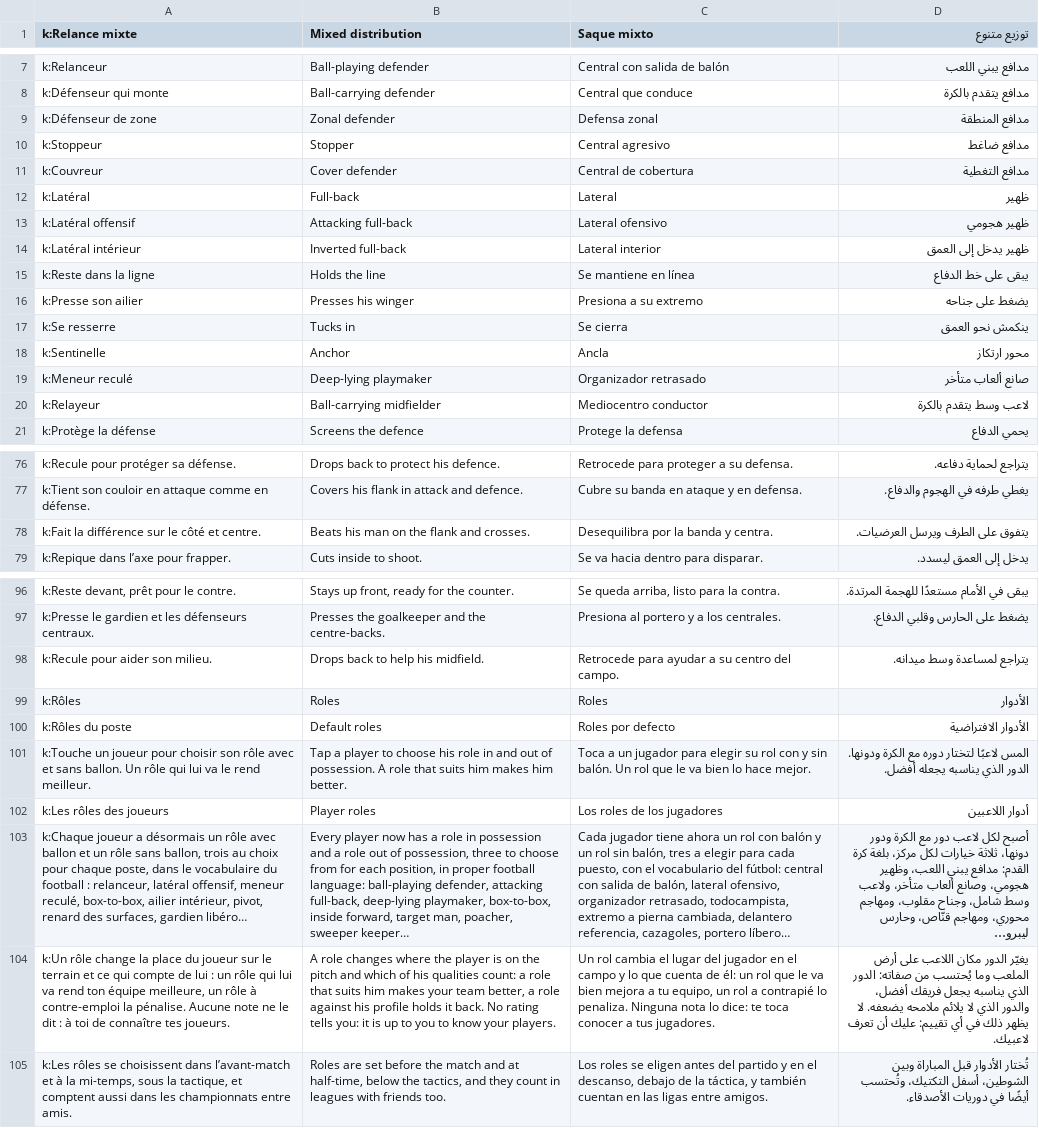
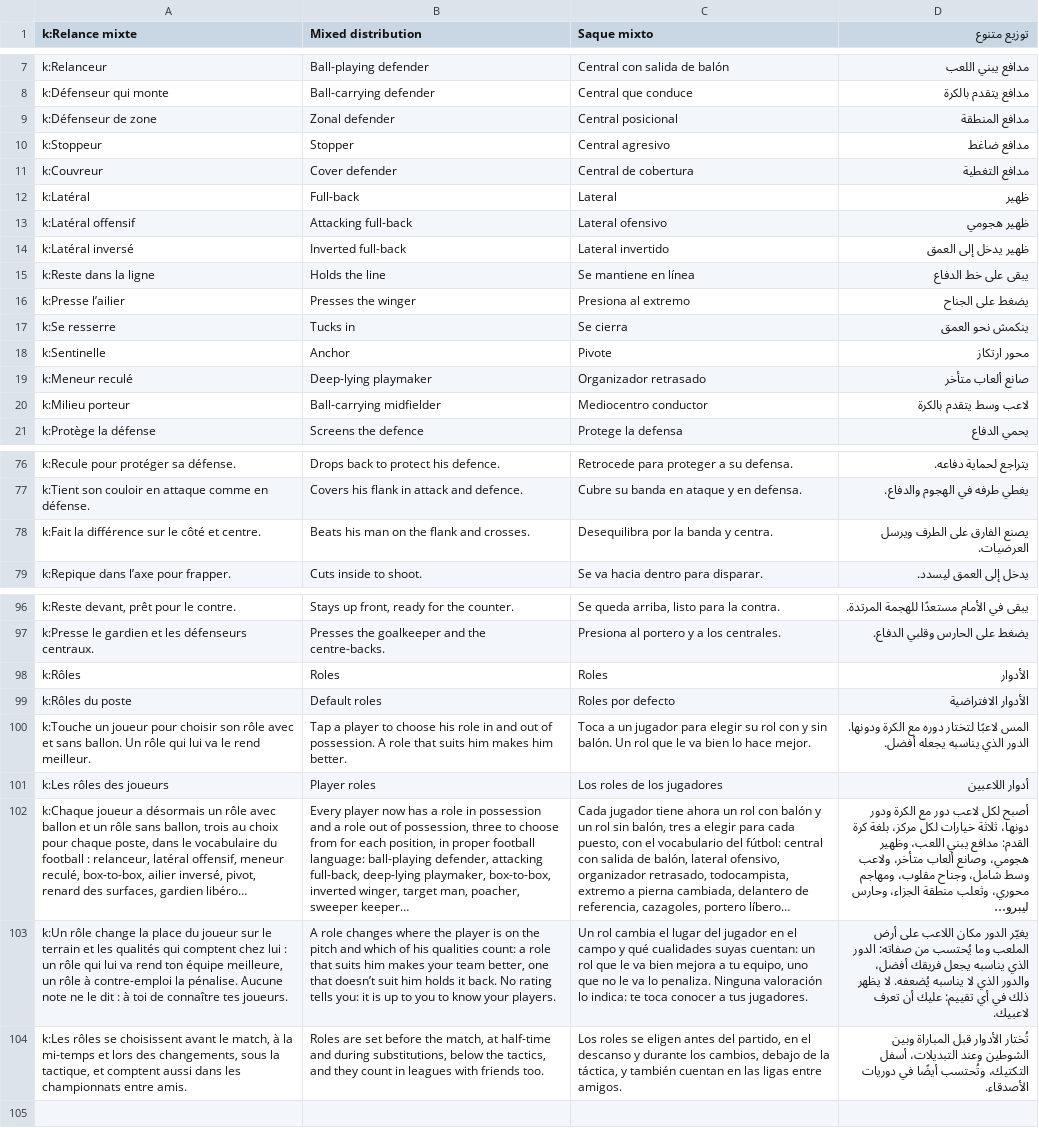
Before and after one commit to FootOFF/FootOFF-Empire, a TSV file: scripts/i18n/traductions/134.tsv, drawn as a sheet; only a part is shown, gaps mark what is left out; removed rows and columns are numbered as before the commit, all else as after; the diff covers the shown part only; the diff names each change by its address in the sheet, - before the commit and + after, or states it on an @@ line.

```diff
--- a/scripts/i18n/traductions/134.tsv
+++ b/scripts/i18n/traductions/134.tsv
-C9 (Saque mixto): Defensa zonal
+C9 (Saque mixto): Central posicional
-A14 (k:Relance mixte): k:Latéral intérieur
+A14 (k:Relance mixte): k:Latéral inversé
-C14 (Saque mixto): Lateral interior
+C14 (Saque mixto): Lateral invertido
-A16 (k:Relance mixte): k:Presse son ailier
+A16 (k:Relance mixte): k:Presse l’ailier
-B16 (Mixed distribution): Presses his winger
+B16 (Mixed distribution): Presses the winger
-C16 (Saque mixto): Presiona a su extremo
+C16 (Saque mixto): Presiona al extremo
-D16 (توزيع متنوع): يضغط على جناحه
+D16 (توزيع متنوع): يضغط على الجناح
-C18 (Saque mixto): Ancla
+C18 (Saque mixto): Pivote
-A20 (k:Relance mixte): k:Relayeur
+A20 (k:Relance mixte): k:Milieu porteur
-D78 (توزيع متنوع): يتفوق على الطرف ويرسل العرضيات.
+D78 (توزيع متنوع): يصنع الفارق على الطرف ويرسل العرضيات.
-row 98: k:Recule pour aider son milieu. | Drops back to help his midfield. | Retrocede para ayudar a su centro del campo. | يتراجع لمساعدة وسط ميدانه.
-A102 (k:Relance mixte): …box-to-box, ailier intérieur, pivot, renard…
+A102 (k:Relance mixte): …box-to-box, ailier inversé, pivot, renard…
-B102 (Mixed distribution): …playmaker, box-to-box, inside forward, target man,…
+B102 (Mixed distribution): …playmaker, box-to-box, inverted winger, target man,…
-C102 (Saque mixto): …cambiada, delantero referencia, cazagoles,…
+C102 (Saque mixto): …cambiada, delantero de referencia, cazagoles,…
-D102 (توزيع متنوع): …ومهاجم محوري، ومهاجم قنّاص، وحارس ليبرو…
+D102 (توزيع متنوع): …ومهاجم محوري، وثعلب منطقة الجزاء، وحارس ليبرو…
-A103 (k:Relance mixte): …terrain et ce qui compte de lui :…
+A103 (k:Relance mixte): …terrain et les qualités qui comptent chez lui :…
-B103 (Mixed distribution): …team better, a role against his profile holds it…
+B103 (Mixed distribution): …team better, one that doesn’t suit him holds it…
-C103 (Saque mixto): …campo y lo que cuenta de él: un rol que le va bien mejora a tu equipo, un rol a contrapié lo penaliza. Ninguna nota lo dice: te toca…
+C103 (Saque mixto): …campo y qué cualidades suyas cuentan: un rol que le va bien mejora a tu equipo, uno que no le va lo penaliza. Ninguna valoración lo indica: te toca…
-D103 (توزيع متنوع): …الذي لا يلائم ملامحه يضعفه. لا يظهر…
+D103 (توزيع متنوع): …الذي لا يناسبه يُضعفه. لا يظهر…
-A104 (k:Relance mixte): …se choisissent dans l’avant-match et à la mi-temps, sous la…
+A104 (k:Relance mixte): …se choisissent avant le match, à la mi-temps et lors des changements, sous la…
-B104 (Mixed distribution): …before the match and at half-time, below the…
+B104 (Mixed distribution): …before the match, at half-time and during substitutions, below the…
-C104 (Saque mixto): …antes del partido y en el descanso, debajo de…
+C104 (Saque mixto): …antes del partido, en el descanso y durante los cambios, debajo de…
-D104 (توزيع متنوع): …المباراة وبين الشوطين، أسفل التكتيك،…
+D104 (توزيع متنوع): …المباراة وبين الشوطين وعند التبديلات، أسفل التكتيك،…
```
Also changed, not shown: 16 edited cells elsewhere in this file, 8 other files.
